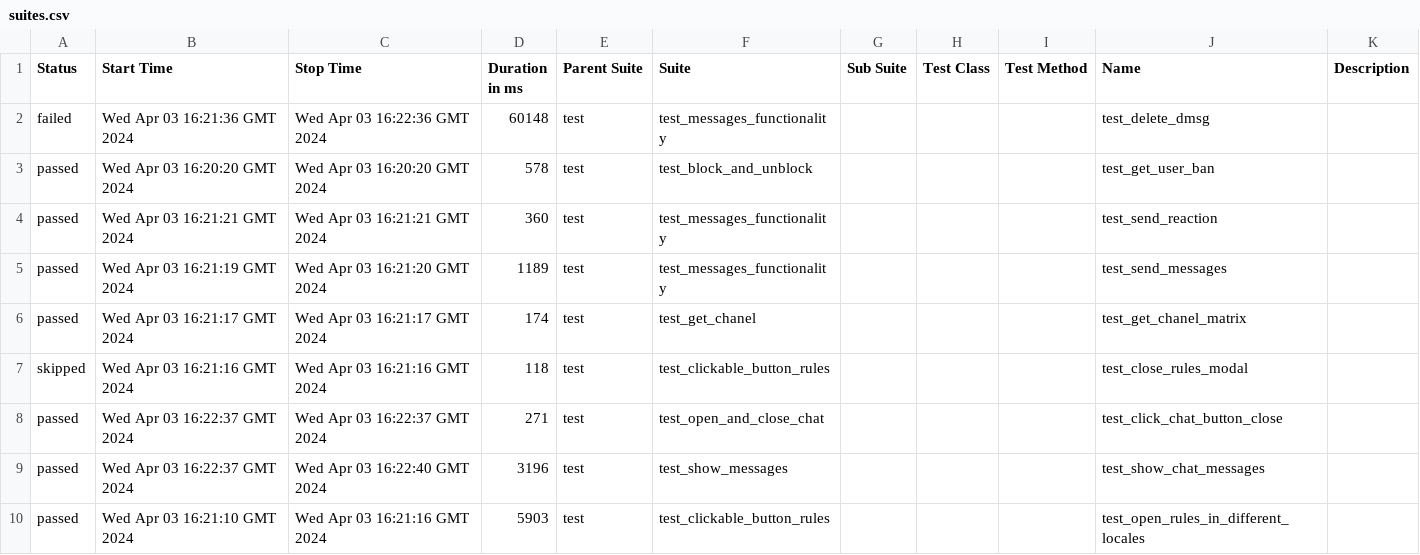
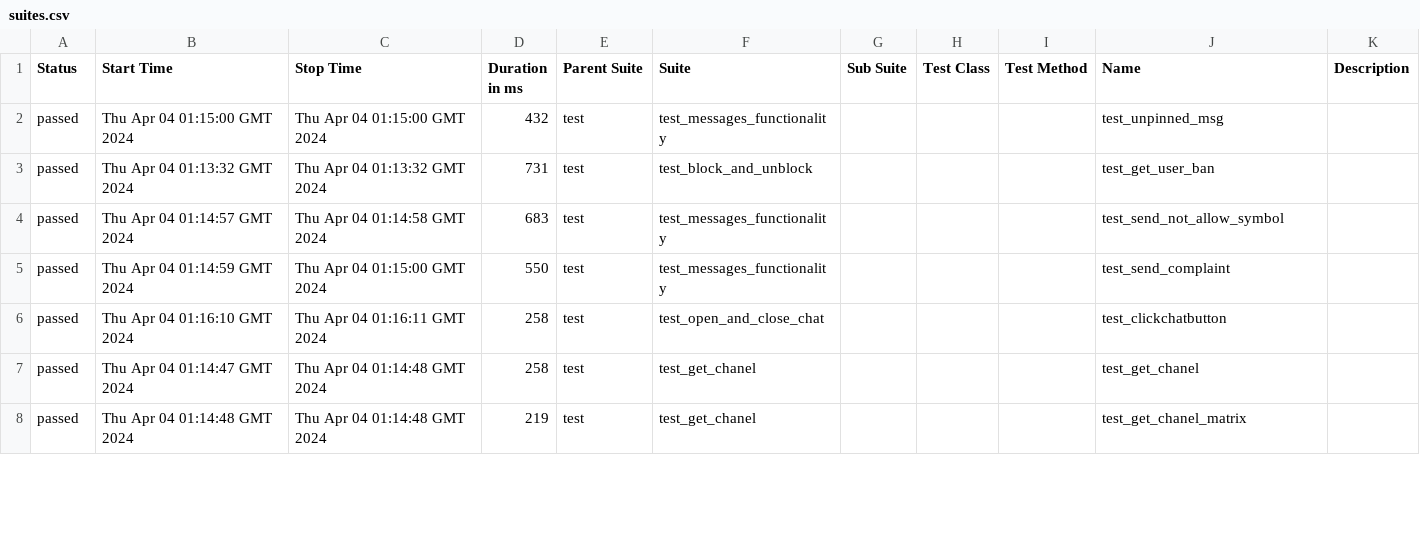
Before and after one commit to VladimirSaf95/ChatProject, a CSV file: data/suites.csv, drawn as a sheet; only a part is shown; the diff covers the shown part only.

Commit message:
Deploying to gh-pages from @ VladimirSaf95/ChatProject@f8869761ce681634f2fcc513194266731b66372e 🚀

```diff
--- a/data/suites.csv
+++ b/data/suites.csv
@@ -1,10 +1,8 @@
 "Status","Start Time","Stop Time","Duration in ms","Parent Suite","Suite","Sub Suite","Test Class","Test Method","Name","Description"
-"failed","Wed Apr 03 16:21:36 GMT 2024","Wed Apr 03 16:22:36 GMT 2024","60148","test","test_messages_functionality","","","","test_delete_dmsg",""
-"passed","Wed Apr 03 16:20:20 GMT 2024","Wed Apr 03 16:20:20 GMT 2024","578","test","test_block_and_unblock","","","","test_get_user_ban",""
-"passed","Wed Apr 03 16:21:21 GMT 2024","Wed Apr 03 16:21:21 GMT 2024","360","test","test_messages_functionality","","","","test_send_reaction",""
-"passed","Wed Apr 03 16:21:19 GMT 2024","Wed Apr 03 16:21:20 GMT 2024","1189","test","test_messages_functionality","","","","test_send_messages",""
-"passed","Wed Apr 03 16:21:17 GMT 2024","Wed Apr 03 16:21:17 GMT 2024","174","test","test_get_chanel","","","","test_get_chanel_matrix",""
-"skipped","Wed Apr 03 16:21:16 GMT 2024","Wed Apr 03 16:21:16 GMT 2024","118","test","test_clickable_button_rules","","","","test_close_rules_modal",""
-"passed","Wed Apr 03 16:22:37 GMT 2024","Wed Apr 03 16:22:37 GMT 2024","271","test","test_open_and_close_chat","","","","test_click_chat_button_close",""
-"passed","Wed Apr 03 16:22:37 GMT 2024","Wed Apr 03 16:22:40 GMT 2024","3196","test","test_show_messages","","","","test_show_chat_messages",""
-"passed","Wed Apr 03 16:21:10 GMT 2024","Wed Apr 03 16:21:16 GMT 2024","5903","test","test_clickable_button_rules","","","","test_open_rules_in_different_locales",""
+"passed","Thu Apr 04 01:15:00 GMT 2024","Thu Apr 04 01:15:00 GMT 2024","432","test","test_messages_functionality","","","","test_unpinned_msg",""
+"passed","Thu Apr 04 01:13:32 GMT 2024","Thu Apr 04 01:13:32 GMT 2024","731","test","test_block_and_unblock","","","","test_get_user_ban",""
+"passed","Thu Apr 04 01:14:57 GMT 2024","Thu Apr 04 01:14:58 GMT 2024","683","test","test_messages_functionality","","","","test_send_not_allow_symbol",""
+"passed","Thu Apr 04 01:14:59 GMT 2024","Thu Apr 04 01:15:00 GMT 2024","550","test","test_messages_functionality","","","","test_send_complaint",""
+"passed","Thu Apr 04 01:16:10 GMT 2024","Thu Apr 04 01:16:11 GMT 2024","258","test","test_open_and_close_chat","","","","test_clickchatbutton",""
+"passed","Thu Apr 04 01:14:47 GMT 2024","Thu Apr 04 01:14:48 GMT 2024","258","test","test_get_chanel","","","","test_get_chanel",""
+"passed","Thu Apr 04 01:14:48 GMT 2024","Thu Apr 04 01:14:48 GMT 2024","219","test","test_get_chanel","","","","test_get_chanel_matrix",""
```
Also changed, not shown: 4 added rows, 2 removed rows and 59 edited cells elsewhere in this file, data/behaviors.csv, 46 other files.
